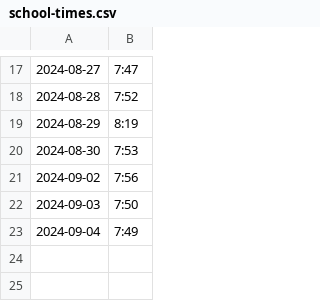
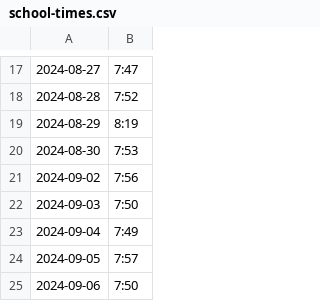
Before and after one commit to defgsus/kindergarten-times, a CSV file: school-times.csv, drawn as a sheet; only a part is shown, gaps mark what is left out.

Commit message:
FRIDAY!!!!!!

```diff
--- a/school-times.csv
+++ b/school-times.csv
@@ -23 +23,3 @@
 2024-09-04,7:49
+2024-09-05,7:57
+2024-09-06,7:50
```
